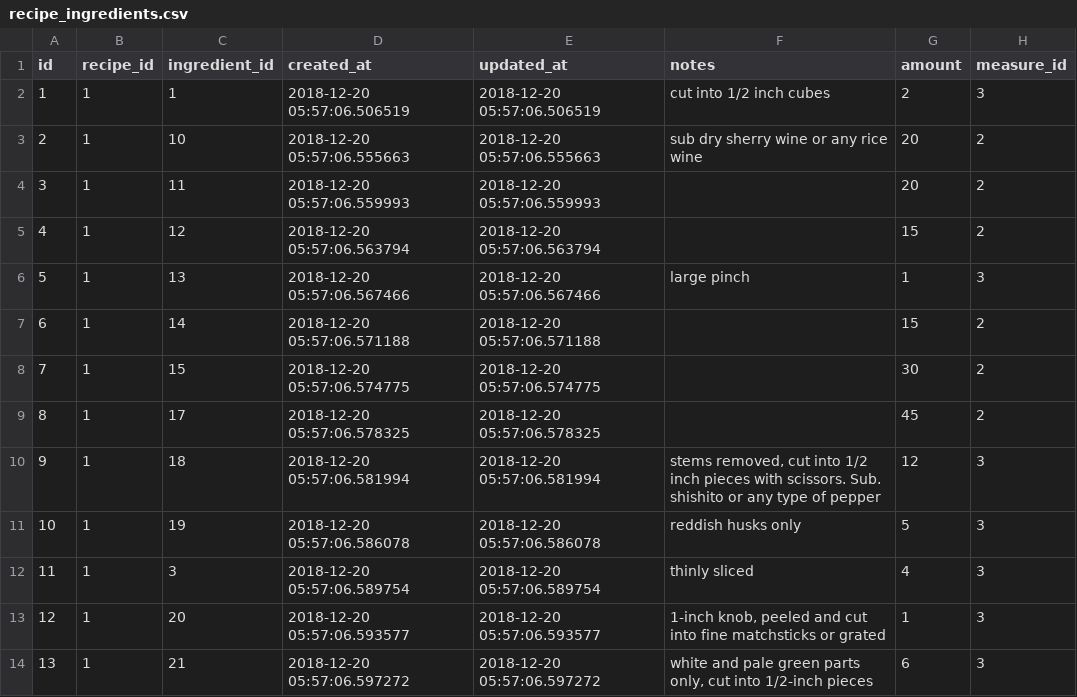
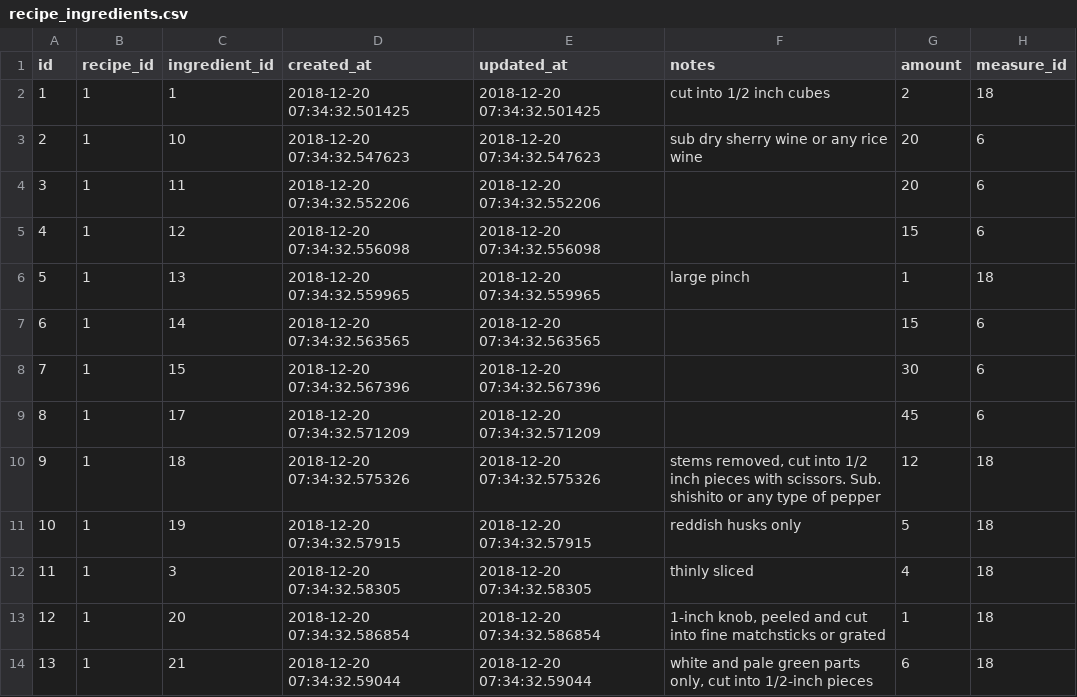
Before and after one commit to philiprlarie/recipes, a CSV file: lib/csv/recipe_ingredients.csv, drawn as a sheet; only a part is shown; the diff covers the shown part only.

```diff
--- a/lib/csv/recipe_ingredients.csv
+++ b/lib/csv/recipe_ingredients.csv
@@ -1,14 +1,14 @@
 id,recipe_id,ingredient_id,created_at,updated_at,notes,amount,measure_id
-1,1,1,2018-12-20 05:57:06.506519,2018-12-20 05:57:06.506519,cut into 1/2 inch cubes,2,3
-2,1,10,2018-12-20 05:57:06.555663,2018-12-20 05:57:06.555663,sub dry sherry wine or any rice wine,20,2
-3,1,11,2018-12-20 05:57:06.559993,2018-12-20 05:57:06.559993,,20,2
-4,1,12,2018-12-20 05:57:06.563794,2018-12-20 05:57:06.563794,,15,2
-5,1,13,2018-12-20 05:57:06.567466,2018-12-20 05:57:06.567466,large pinch,1,3
-6,1,14,2018-12-20 05:57:06.571188,2018-12-20 05:57:06.571188,,15,2
-7,1,15,2018-12-20 05:57:06.574775,2018-12-20 05:57:06.574775,,30,2
-8,1,17,2018-12-20 05:57:06.578325,2018-12-20 05:57:06.578325,,45,2
-9,1,18,2018-12-20 05:57:06.581994,2018-12-20 05:57:06.581994,"stems removed, cut into 1/2 inch pieces with scissors. Sub. shishito or any type of pepper",12,3
-10,1,19,2018-12-20 05:57:06.586078,2018-12-20 05:57:06.586078,reddish husks only,5,3
-11,1,3,2018-12-20 05:57:06.589754,2018-12-20 05:57:06.589754,thinly sliced,4,3
-12,1,20,2018-12-20 05:57:06.593577,2018-12-20 05:57:06.593577,"1-inch knob, peeled and cut into fine matchsticks or grated",1,3
-13,1,21,2018-12-20 05:57:06.597272,2018-12-20 05:57:06.597272,"white and pale green parts only, cut into 1/2-inch pieces",6,3
+1,1,1,2018-12-20 07:34:32.501425,2018-12-20 07:34:32.501425,cut into 1/2 inch cubes,2,18
+2,1,10,2018-12-20 07:34:32.547623,2018-12-20 07:34:32.547623,sub dry sherry wine or any rice wine,20,6
+3,1,11,2018-12-20 07:34:32.552206,2018-12-20 07:34:32.552206,,20,6
+4,1,12,2018-12-20 07:34:32.556098,2018-12-20 07:34:32.556098,,15,6
+5,1,13,2018-12-20 07:34:32.559965,2018-12-20 07:34:32.559965,large pinch,1,18
+6,1,14,2018-12-20 07:34:32.563565,2018-12-20 07:34:32.563565,,15,6
+7,1,15,2018-12-20 07:34:32.567396,2018-12-20 07:34:32.567396,,30,6
+8,1,17,2018-12-20 07:34:32.571209,2018-12-20 07:34:32.571209,,45,6
+9,1,18,2018-12-20 07:34:32.575326,2018-12-20 07:34:32.575326,"stems removed, cut into 1/2 inch pieces with scissors. Sub. shishito or any type of pepper",12,18
+10,1,19,2018-12-20 07:34:32.57915,2018-12-20 07:34:32.57915,reddish husks only,5,18
+11,1,3,2018-12-20 07:34:32.58305,2018-12-20 07:34:32.58305,thinly sliced,4,18
+12,1,20,2018-12-20 07:34:32.586854,2018-12-20 07:34:32.586854,"1-inch knob, peeled and cut into fine matchsticks or grated",1,18
+13,1,21,2018-12-20 07:34:32.59044,2018-12-20 07:34:32.59044,"white and pale green parts only, cut into 1/2-inch pieces",6,18
```
Also changed, not shown: 30 edited cells elsewhere in this file, lib/csv/ingredients.csv, lib/csv/measures.csv, 4 other files.
